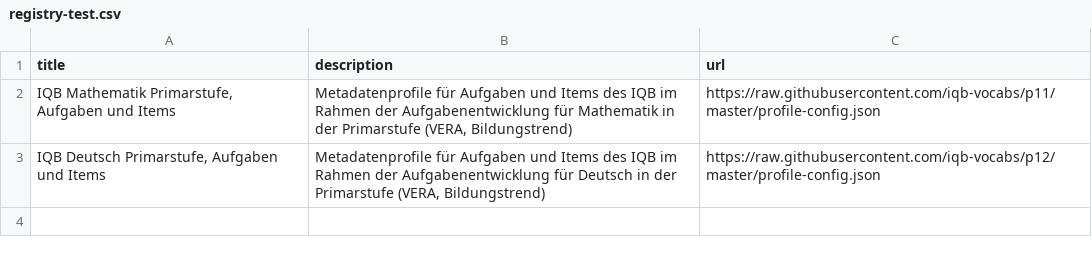
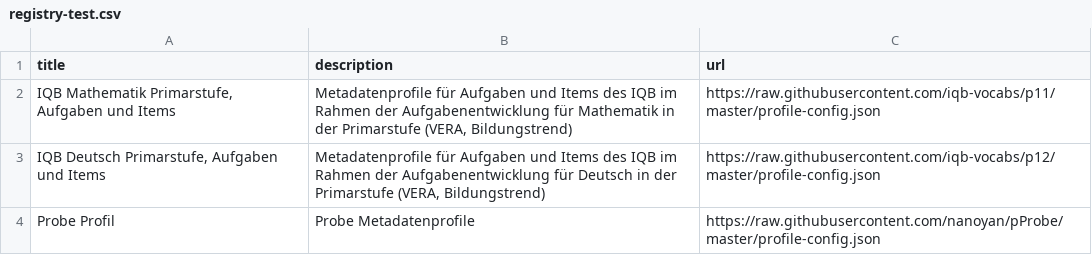
Before and after one commit to nanoyan/nordflib, a CSV file: registry-test.csv, drawn as a sheet; the diff names each change by its address in the sheet, - before the commit and + after, or states it on an @@ line.

Commit message:
Update registry-test.csv

```diff
--- a/registry-test.csv
+++ b/registry-test.csv
+row 4: Probe Profil | Probe Metadatenprofile | https://raw.githubusercontent.com/nanoyan/pProbe/master/profile-config.json
```
